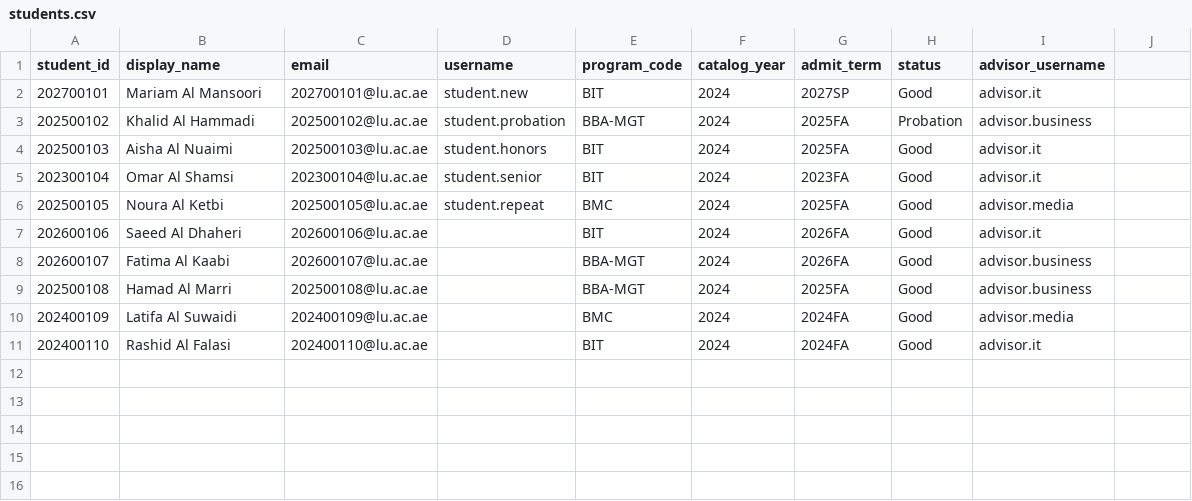
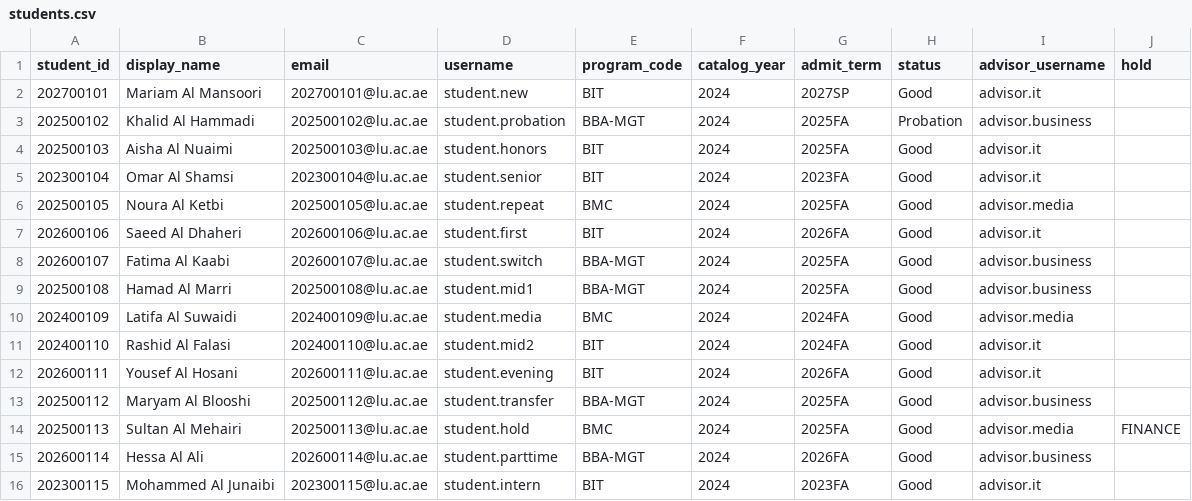
Before and after one commit to hankhali/liwa-registration, a CSV file: src/Liwa.Infrastructure/Seeding/Demo/students.csv, drawn as a sheet; the diff names each change by its address in the sheet, - before the commit and + after, or states it on an @@ line.

Commit message:
Audit M1-M5 against the brief: planner rules, 15 demo students, seeded-data tests
- Planner: NearlyFull (90%), FallOnlyMissed, PermissionAssumed, per-term
  in-progress override with GradeMustBePosted, canonical input order.
  Course import rejects prerequisite cycles (PrerequisiteGraph).
- Demo data: 15 students with sign-ins covering every brief story, 196
  sections (13 full), brief program titles; saved free time for the
  evening-only and part-time students.
- CsvPlannerSource: planner input straight from the demo CSVs. Unit tests
  on the seeded programs (8 semesters for a fresh student, 02 beats 01 on
  seats, senior, hold, permission note, evening-only, transfer, full
  sections, determinism) and an integration test that CSV and database
  give identical plans. Remaining brief section 8 tests; translation
  coverage for every reason code.
- Demo credentials on sign-in page in Development only; UI_ARABIC_DIGITS;
  translations/REVIEW.md generated by scripts/translation_review.py.

Tests: 190 unit, 78 integration, 59 frontend pass.

```diff
--- a/src/Liwa.Infrastructure/Seeding/Demo/students.csv
+++ b/src/Liwa.Infrastructure/Seeding/Demo/students.csv
-J1: (empty)
+J1: hold
-D7 (username): (empty)
+D7 (username): student.first
-D8 (username): (empty)
+D8 (username): student.switch
-G8 (admit_term): 2026FA
+G8 (admit_term): 2025FA
-D9 (username): (empty)
+D9 (username): student.mid1
-D10 (username): (empty)
+D10 (username): student.media
-D11 (username): (empty)
+D11 (username): student.mid2
+row 12: 202600111 | Yousef Al Hosani | 202600111@lu.ac.ae | student.evening | BIT | 2024 | 2026FA | Good | advisor.it
+row 13: 202500112 | Maryam Al Blooshi | 202500112@lu.ac.ae | student.transfer | BBA-MGT | 2024 | 2025FA | Good | advisor.business
+row 14: 202500113 | Sultan Al Mehairi | 202500113@lu.ac.ae | student.hold | BMC | 2024 | 2025FA | Good | advisor.media | FINANCE
+row 15: 202600114 | Hessa Al Ali | 202600114@lu.ac.ae | student.parttime | BBA-MGT | 2024 | 2026FA | Good | advisor.business
+row 16: 202300115 | Mohammed Al Junaibi | 202300115@lu.ac.ae | student.intern | BIT | 2024 | 2023FA | Good | advisor.it
```
Also changed, not shown: src/Liwa.Infrastructure/Seeding/Demo/programs.csv, src/Liwa.Infrastructure/Seeding/Demo/sections.csv, 40 other files.
